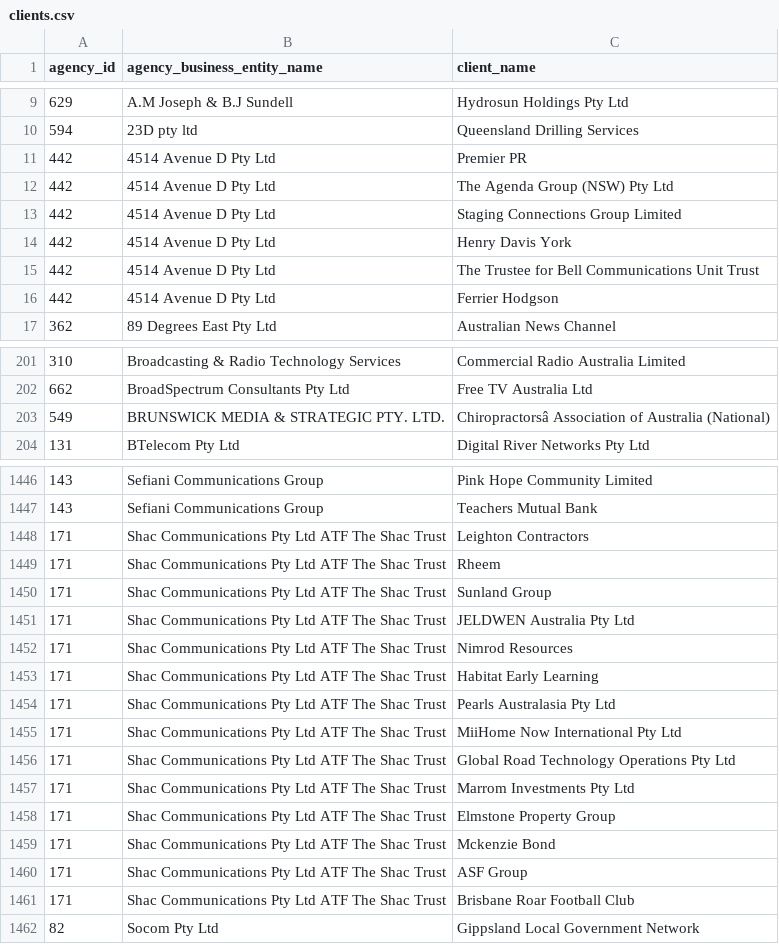
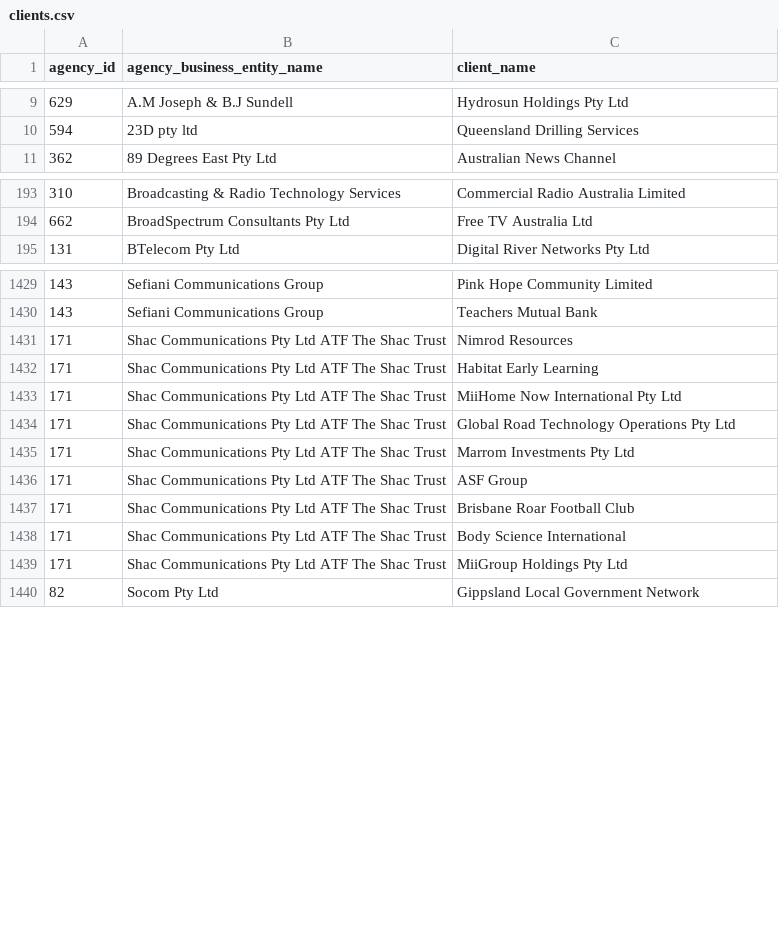
Before and after one commit to henare/australian_government_lobbyists_register, a CSV file: clients.csv, drawn as a sheet; only a part is shown, gaps mark what is left out; removed rows and columns are numbered as before the commit, all else as after; the diff covers the shown part only; the diff names each change by its address in the sheet, - before the commit and + after, or states it on an @@ line.

```diff
--- a/clients.csv
+++ b/clients.csv
-row 11: 442 | 4514 Avenue D Pty Ltd | Premier PR
-row 12: 442 | 4514 Avenue D Pty Ltd | The Agenda Group (NSW) Pty Ltd
-row 13: 442 | 4514 Avenue D Pty Ltd | Staging Connections Group Limited
-row 14: 442 | 4514 Avenue D Pty Ltd | Henry Davis York
-row 15: 442 | 4514 Avenue D Pty Ltd | The Trustee for Bell Communications Unit Trust
-row 16: 442 | 4514 Avenue D Pty Ltd | Ferrier Hodgson
-row 203: 549 | BRUNSWICK MEDIA & STRATEGIC PTY. LTD. | Chiropractorsâ Association of Australia (National)
-row 1448: 171 | Shac Communications Pty Ltd ATF The Shac Trust | Leighton Contractors
-row 1449: 171 | Shac Communications Pty Ltd ATF The Shac Trust | Rheem
-row 1450: 171 | Shac Communications Pty Ltd ATF The Shac Trust | Sunland Group
-row 1451: 171 | Shac Communications Pty Ltd ATF The Shac Trust | JELDWEN Australia Pty Ltd
-row 1454: 171 | Shac Communications Pty Ltd ATF The Shac Trust | Pearls Australasia Pty Ltd
-row 1458: 171 | Shac Communications Pty Ltd ATF The Shac Trust | Elmstone Property Group
-row 1459: 171 | Shac Communications Pty Ltd ATF The Shac Trust | Mckenzie Bond
+row 1438: 171 | Shac Communications Pty Ltd ATF The Shac Trust | Body Science International
+row 1439: 171 | Shac Communications Pty Ltd ATF The Shac Trust | MiiGroup Holdings Pty Ltd
```
Also changed, not shown: 13 added rows, 30 removed rows and 1 edited cell elsewhere in this file, agencies.csv, lobbyists.csv, 1 other file.
